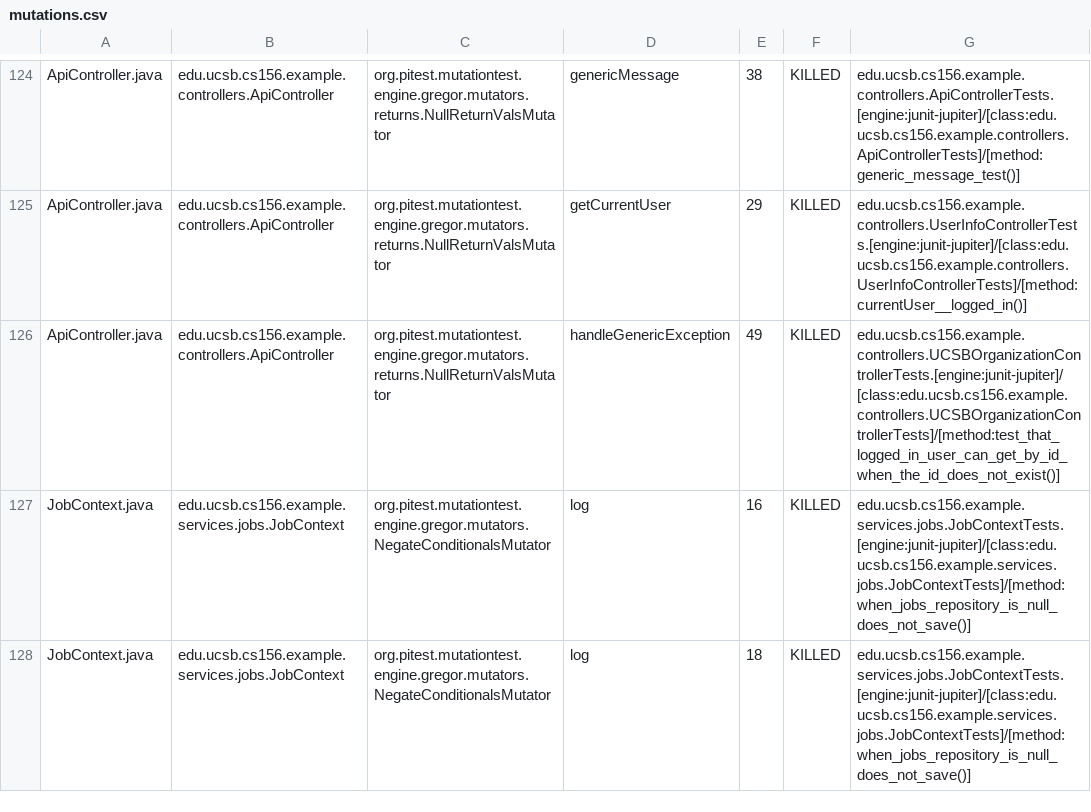
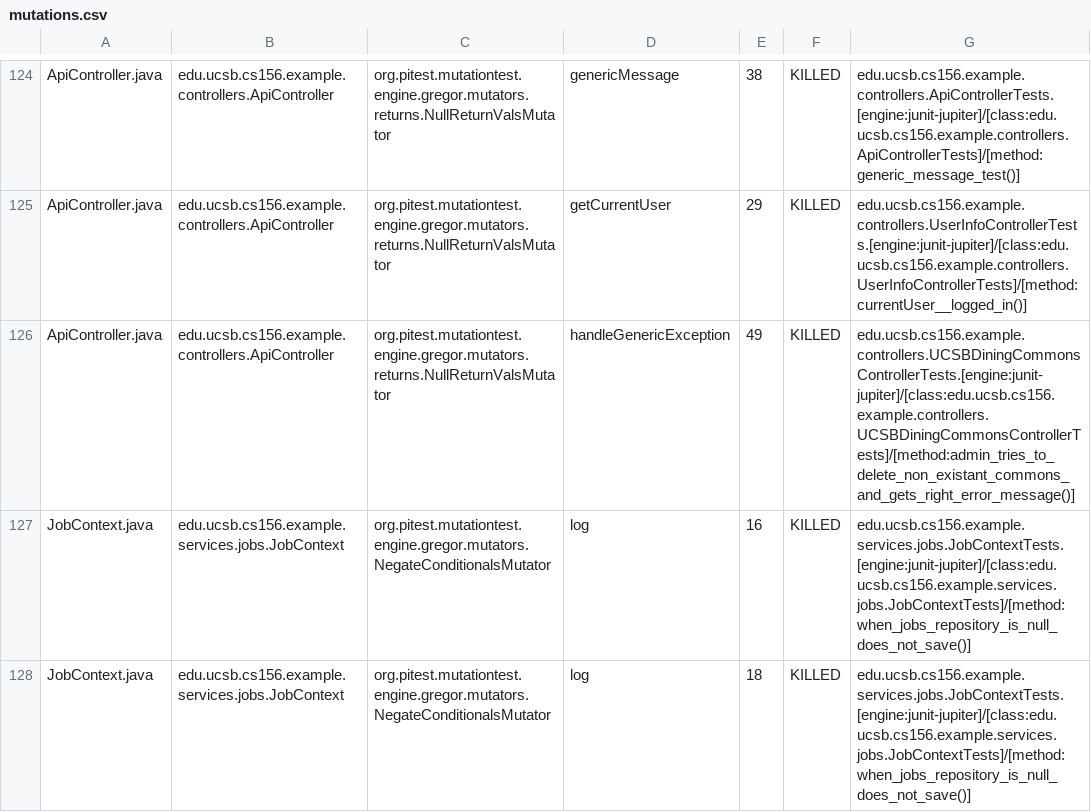
Before and after one commit to ucsb-cs156-s25/team01-s25-11, a CSV file: prs/57/pitest/mutations.csv, drawn as a sheet; only a part is shown, gaps mark what is left out.

Commit message:
Deploying to gh-pages from @ ucsb-cs156-s25/team01-s25-11@a4ed2b7e8061ed71361f5864212de2db600522ca 🚀

```diff
--- a/prs/57/pitest/mutations.csv
+++ b/prs/57/pitest/mutations.csv
@@ -125,3 +125,3 @@ ApiController.java,edu.ucsb.cs156.example.controllers.ApiController,org.pitest.m
 ApiController.java,edu.ucsb.cs156.example.controllers.ApiController,org.pitest.mutationtest.engine.gregor.mutators.returns.NullReturnValsMutator,getCurrentUser,29,KILLED,edu.ucsb.cs156.example.controllers.UserInfoControllerTests.[engine:junit-jupiter]/[class:edu.ucsb.cs156.example.controllers.UserInfoControllerTests]/[method:currentUser__logged_in()]
-ApiController.java,edu.ucsb.cs156.example.controllers.ApiController,org.pitest.mutationtest.engine.gregor.mutators.returns.NullReturnValsMutator,handleGenericException,49,KILLED,edu.ucsb.cs156.example.controllers.UCSBOrganizationControllerTests.[engine:junit-jupiter]/[class:edu.ucsb.cs156.example.controllers.UCSBOrganizationControllerTests]/[method:test_that_logged_in_user_can_get_by_id_when_the_id_does_not_exist()]
+ApiController.java,edu.ucsb.cs156.example.controllers.ApiController,org.pitest.mutationtest.engine.gregor.mutators.returns.NullReturnValsMutator,handleGenericException,49,KILLED,edu.ucsb.cs156.example.controllers.UCSBDiningCommonsControllerTests.[engine:junit-jupiter]/[class:edu.ucsb.cs156.example.controllers.UCSBDiningCommonsControllerTests]/[method:admin_tries_to_delete_non_existant_commons_and_gets_right_error_message()]
 JobContext.java,edu.ucsb.cs156.example.services.jobs.JobContext,org.pitest.mutationtest.engine.gregor.mutators.NegateConditionalsMutator,log,16,KILLED,edu.ucsb.cs156.example.services.jobs.JobContextTests.[engine:junit-jupiter]/[class:edu.ucsb.cs156.example.services.jobs.JobContextTests]/[method:when_jobs_repository_is_null_does_not_save()]
```
Also changed, not shown: 19 other files.
